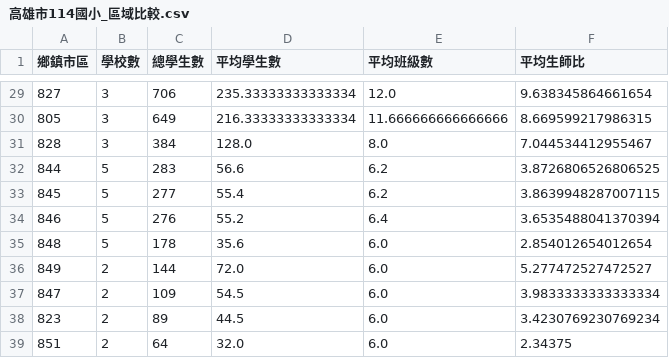
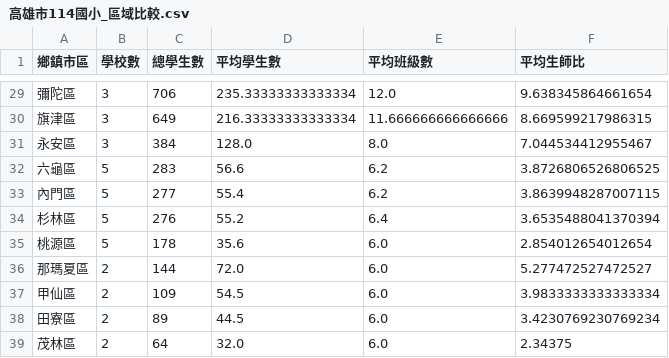
Before and after one commit to pupamj-re/edubigdata_HW, a CSV file: output/高雄市114國小_區域比較.csv, drawn as a sheet; only a part is shown, gaps mark what is left out; the diff covers the shown part only.

```diff
--- a/output/高雄市114國小_區域比較.csv
+++ b/output/高雄市114國小_區域比較.csv
@@ -29,11 +29,11 @@
-827,3,706,235.33333333333334,12.0,9.638345864661654
-805,3,649,216.33333333333334,11.666666666666666,8.669599217986315
-828,3,384,128.0,8.0,7.044534412955467
-844,5,283,56.6,6.2,3.8726806526806525
-845,5,277,55.4,6.2,3.8639948287007115
-846,5,276,55.2,6.4,3.6535488041370394
-848,5,178,35.6,6.0,2.854012654012654
-849,2,144,72.0,6.0,5.277472527472527
-847,2,109,54.5,6.0,3.9833333333333334
-823,2,89,44.5,6.0,3.4230769230769234
-851,2,64,32.0,6.0,2.34375
+彌陀區,3,706,235.33333333333334,12.0,9.638345864661654
+旗津區,3,649,216.33333333333334,11.666666666666666,8.669599217986315
+永安區,3,384,128.0,8.0,7.044534412955467
+六龜區,5,283,56.6,6.2,3.8726806526806525
+內門區,5,277,55.4,6.2,3.8639948287007115
+杉林區,5,276,55.2,6.4,3.6535488041370394
+桃源區,5,178,35.6,6.0,2.854012654012654
+那瑪夏區,2,144,72.0,6.0,5.277472527472527
+甲仙區,2,109,54.5,6.0,3.9833333333333334
+田寮區,2,89,44.5,6.0,3.4230769230769234
+茂林區,2,64,32.0,6.0,2.34375
```
Also changed, not shown: 27 edited cells elsewhere in this file, edubigdata_HW/高雄市114學校別_政府公開資料庫(移除新威).csv, 12 other files.
